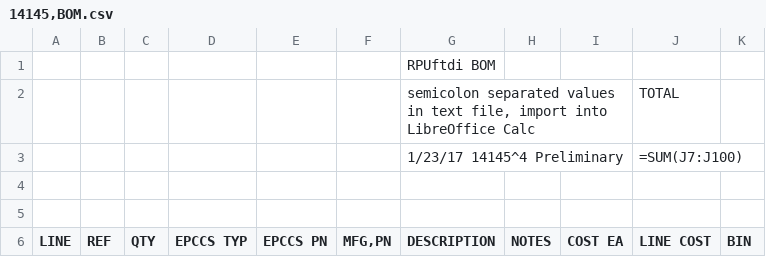
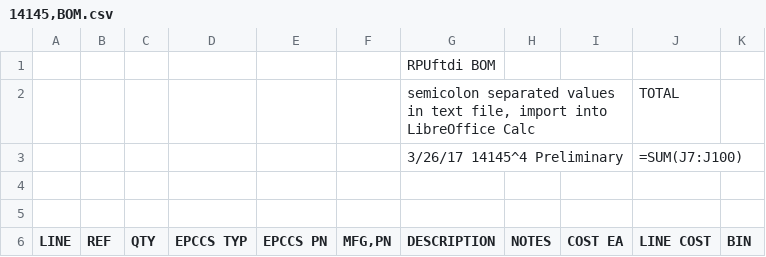
Before and after one commit to epccs/RPUftdi, a CSV file: Hardware/Design/14145,BOM.csv, drawn as a sheet; only a part is shown.

```diff
--- a/Hardware/Design/14145,BOM.csv
+++ b/Hardware/Design/14145,BOM.csv
@@ -2,3 +2,3 @@
 ;;;;;;semicolon separated values in text file, import into LibreOffice Calc;;;TOTAL
-;;;;;;1/23/17 14145^4 Preliminary;;;=SUM(J7:J100)
+;;;;;;3/26/17 14145^4 Preliminary;;;=SUM(J7:J100)
 
```
Also changed, not shown: 13 other files.
